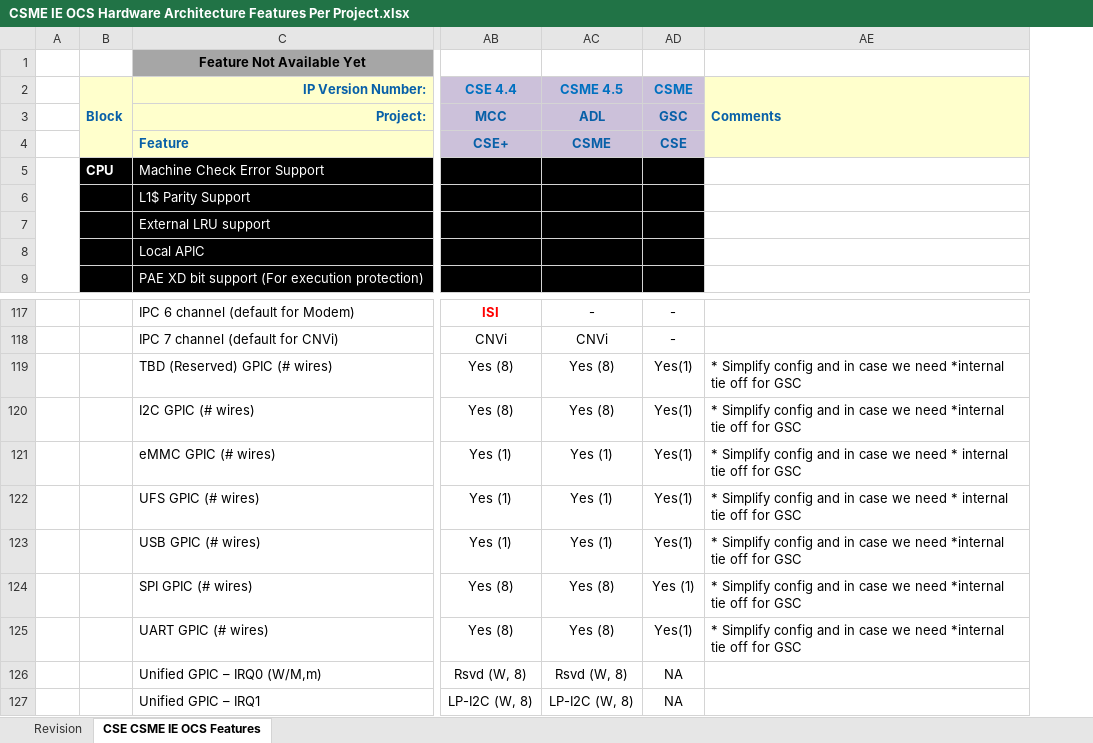
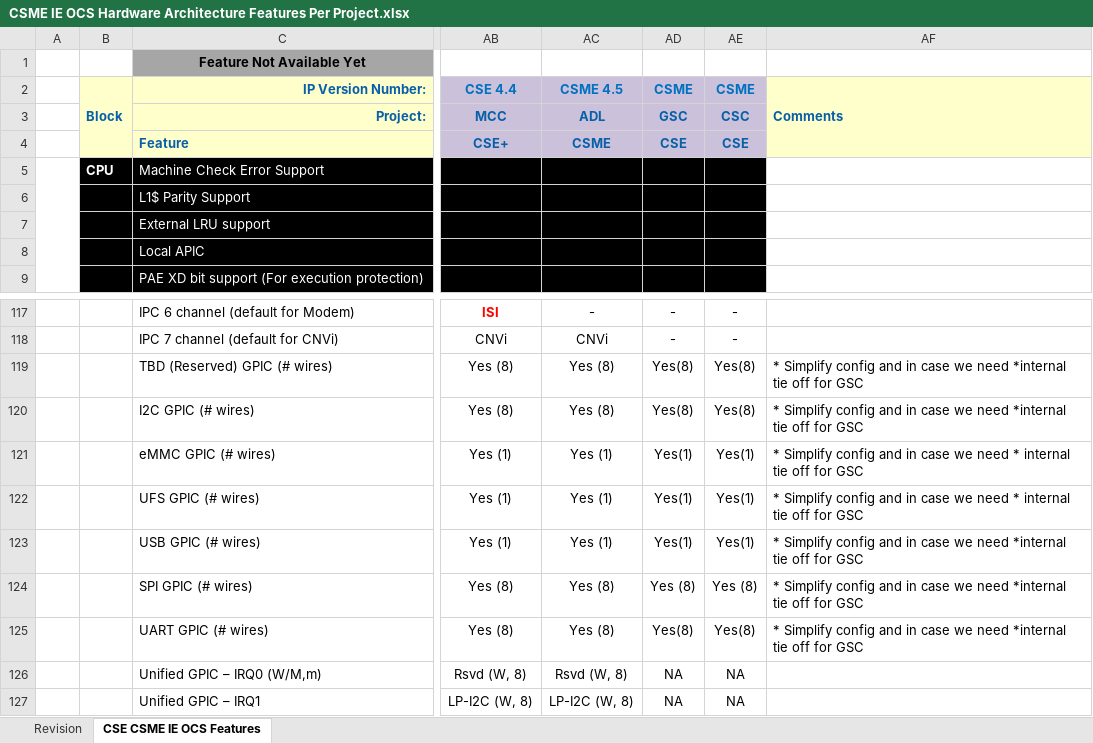
Before and after one commit to jason-ytsao/exp_submodule, an Excel workbook: ArchSpecs/Working/CSME IE OCS Hardware Architecture Features Per Project.xlsx, sheet CSE CSME IE OCS Features, drawn as a sheet; only a part is shown, gaps mark what is left out; values as stored, in another font and other column widths than the file's, no borders; the diff names each change by its address in the sheet, - before the commit and + after, or states it on an @@ line.

Commit message:
added ATS configuration
[git-p4: depot-paths = "//depot/projects/coe/CSME/": change = 761246]

```diff
--- a/ArchSpecs/Working/CSME IE OCS Hardware Architecture Features Per Project.xlsx (sheet CSE CSME IE OCS Features)
+++ b/ArchSpecs/Working/CSME IE OCS Hardware Architecture Features Per Project.xlsx (sheet CSE CSME IE OCS Features)
+column AE (CSME), rows 3-4: CSC | CSE; rows 117-127: - | - | Yes(8) | Yes(8) | Yes(1) | Yes(1) | Yes(1) | Yes (8) | Yes(8) | NA | NA
-AD119:AD120 (CSME): Yes(1)
+AD119:AD120 (CSME): Yes(8)
-AD124 (CSME): Yes (1)
+AD124 (CSME): Yes (8)
-AD125 (CSME): Yes(1)
+AD125 (CSME): Yes(8)
```
Also changed, not shown: sheet Revision.
